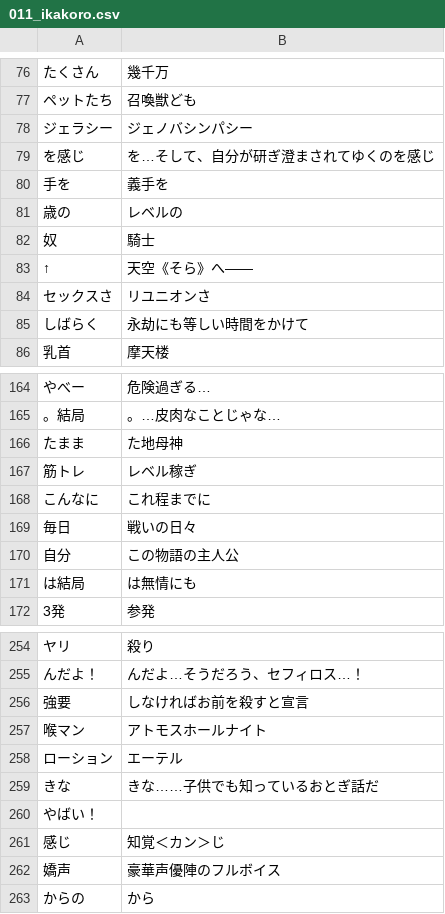
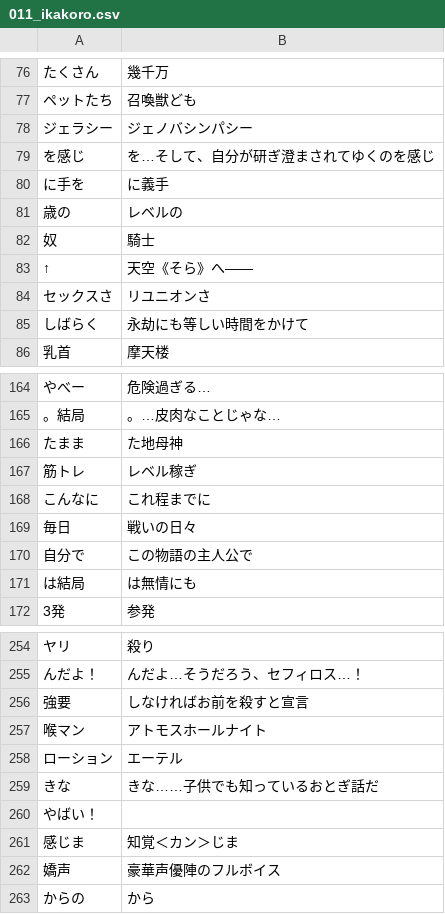
Before and after one commit to CataArt/Umni, a CSV file: 011_ikakoro.csv, drawn as a sheet; only a part is shown, gaps mark what is left out; removed rows and columns are numbered as before the commit, all else as after; the diff names each change by its address in the sheet, - before the commit and + after, or states it on an @@ line.

Commit message:
Updates

```diff
--- a/011_ikakoro.csv
+++ b/011_ikakoro.csv
-row 80: 手を | 義手を
+row 80: に手を | に義手
-A170: 自分
+A170: 自分で
-B170: この物語の主人公
+B170: この物語の主人公で
-A261: 感じ
+A261: 感じま
-B261: 知覚＜カン＞じ
+B261: 知覚＜カン＞じま
```
